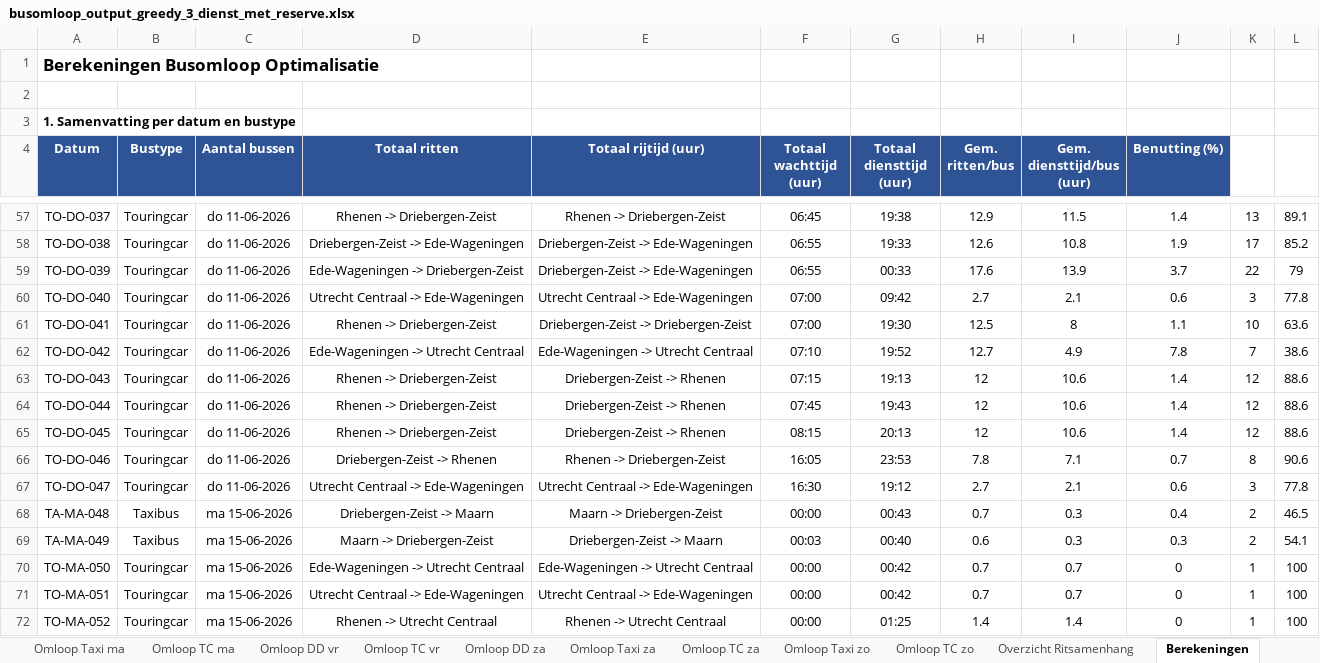
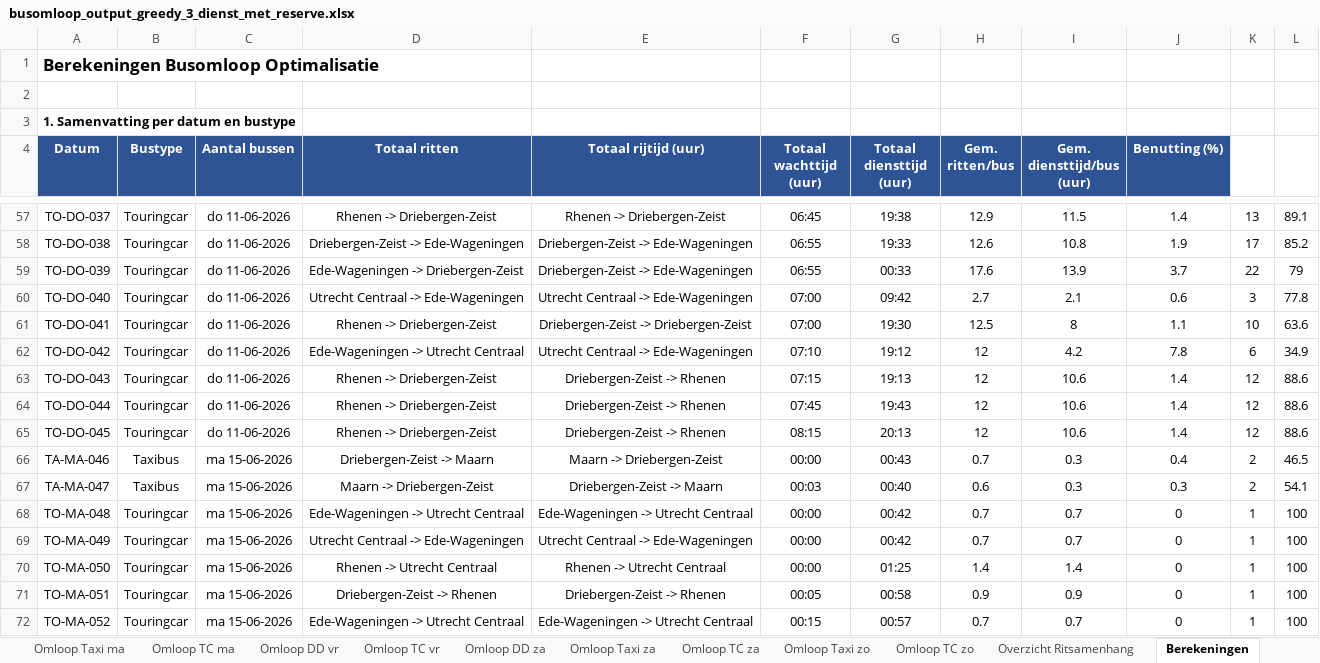
Before and after one commit to VictorRotrip/Gebo_busomlopen, an Excel workbook: busomloop_output_greedy_3_dienst_met_reserve.xlsx, sheet Berekeningen, drawn as a sheet; only a part is shown, gaps mark what is left out; values as stored, in another font and other column widths than the file's, no borders; removed rows and columns are numbered as before the commit, all else as after; the diff covers the shown part only; the diff names each change by its address in the sheet, - before the commit and + after, or states it on an @@ line.

```diff
--- a/busomloop_output_greedy_3_dienst_met_reserve.xlsx (sheet Berekeningen)
+++ b/busomloop_output_greedy_3_dienst_met_reserve.xlsx (sheet Berekeningen)
-E62 (Totaal rijtijd (uur)): Ede-Wageningen -> Utrecht Centraal
+E62 (Totaal rijtijd (uur)): Utrecht Centraal -> Ede-Wageningen
-G62 (Totaal diensttijd (uur)): 19:52
+G62 (Totaal diensttijd (uur)): 19:12
-H62 (Gem. ritten/bus): 12.7
+H62 (Gem. ritten/bus): 12
-I62 (Gem. diensttijd/bus (uur)): 4.9
+I62 (Gem. diensttijd/bus (uur)): 4.2
-K62: 7
+K62: 6
-L62: 38.6
+L62: 34.9
-row 66: TO-DO-046 | Touringcar | do 11-06-2026 | Driebergen-Zeist -> Rhenen | Rhenen -> Driebergen-Zeist | 16:05 | 23:53 | 7.8 | 7.1 | 0.7 | 8 | 90.6
-row 67: TO-DO-047 | Touringcar | do 11-06-2026 | Utrecht Centraal -> Ede-Wageningen | Utrecht Centraal -> Ede-Wageningen | 16:30 | 19:12 | 2.7 | 2.1 | 0.6 | 3 | 77.8
-A66 (Datum): TA-MA-048
+A66 (Datum): TA-MA-046
-A67 (Datum): TA-MA-049
+A67 (Datum): TA-MA-047
+row 68: TO-MA-048 | Touringcar | ma 15-06-2026 | Ede-Wageningen -> Utrecht Centraal | Ede-Wageningen -> Utrecht Centraal | 00:00 | 00:42 | 0.7 | 0.7 | 0 | 1 | 100
+row 69: TO-MA-049 | Touringcar | ma 15-06-2026 | Utrecht Centraal -> Ede-Wageningen | Utrecht Centraal -> Ede-Wageningen | 00:00 | 00:42 | 0.7 | 0.7 | 0 | 1 | 100
-D70 (Totaal ritten): Ede-Wageningen -> Utrecht Centraal
+D70 (Totaal ritten): Rhenen -> Utrecht Centraal
-E70 (Totaal rijtijd (uur)): Ede-Wageningen -> Utrecht Centraal
+E70 (Totaal rijtijd (uur)): Rhenen -> Utrecht Centraal
-G70 (Totaal diensttijd (uur)): 00:42
+G70 (Totaal diensttijd (uur)): 01:25
-H70 (Gem. ritten/bus): 0.7
+H70 (Gem. ritten/bus): 1.4
-I70 (Gem. diensttijd/bus (uur)): 0.7
+I70 (Gem. diensttijd/bus (uur)): 1.4
-D71 (Totaal ritten): Utrecht Centraal -> Ede-Wageningen
+D71 (Totaal ritten): Driebergen-Zeist -> Rhenen
-E71 (Totaal rijtijd (uur)): Utrecht Centraal -> Ede-Wageningen
+E71 (Totaal rijtijd (uur)): Driebergen-Zeist -> Rhenen
-F71 (Totaal wachttijd (uur)): 00:00
+F71 (Totaal wachttijd (uur)): 00:05
-G71 (Totaal diensttijd (uur)): 00:42
+G71 (Totaal diensttijd (uur)): 00:58
-H71 (Gem. ritten/bus): 0.7
+H71 (Gem. ritten/bus): 0.9
-I71 (Gem. diensttijd/bus (uur)): 0.7
+I71 (Gem. diensttijd/bus (uur)): 0.9
-D72 (Totaal ritten): Rhenen -> Utrecht Centraal
+D72 (Totaal ritten): Ede-Wageningen -> Utrecht Centraal
-E72 (Totaal rijtijd (uur)): Rhenen -> Utrecht Centraal
+E72 (Totaal rijtijd (uur)): Ede-Wageningen -> Utrecht Centraal
-F72 (Totaal wachttijd (uur)): 00:00
+F72 (Totaal wachttijd (uur)): 00:15
-G72 (Totaal diensttijd (uur)): 01:25
+G72 (Totaal diensttijd (uur)): 00:57
-H72 (Gem. ritten/bus): 1.4
+H72 (Gem. ritten/bus): 0.7
-I72 (Gem. diensttijd/bus (uur)): 1.4
+I72 (Gem. diensttijd/bus (uur)): 0.7
```
Also changed, not shown: 22 added rows, 49 removed rows and 900 edited cells elsewhere in this sheet, sheet Overzicht Ritsamenhang, sheet Omloop TC za, sheet Omloop TC zo, sheet Omloop TC vr, sheet Omloop TC do, sheet Omloop DD vr, 7 more sheets, busomloop_output_greedy_4_gecombineerd_met_reserve.xlsx, busomloop_output_mincost_1_per_dienst.xlsx, 9 other files.
